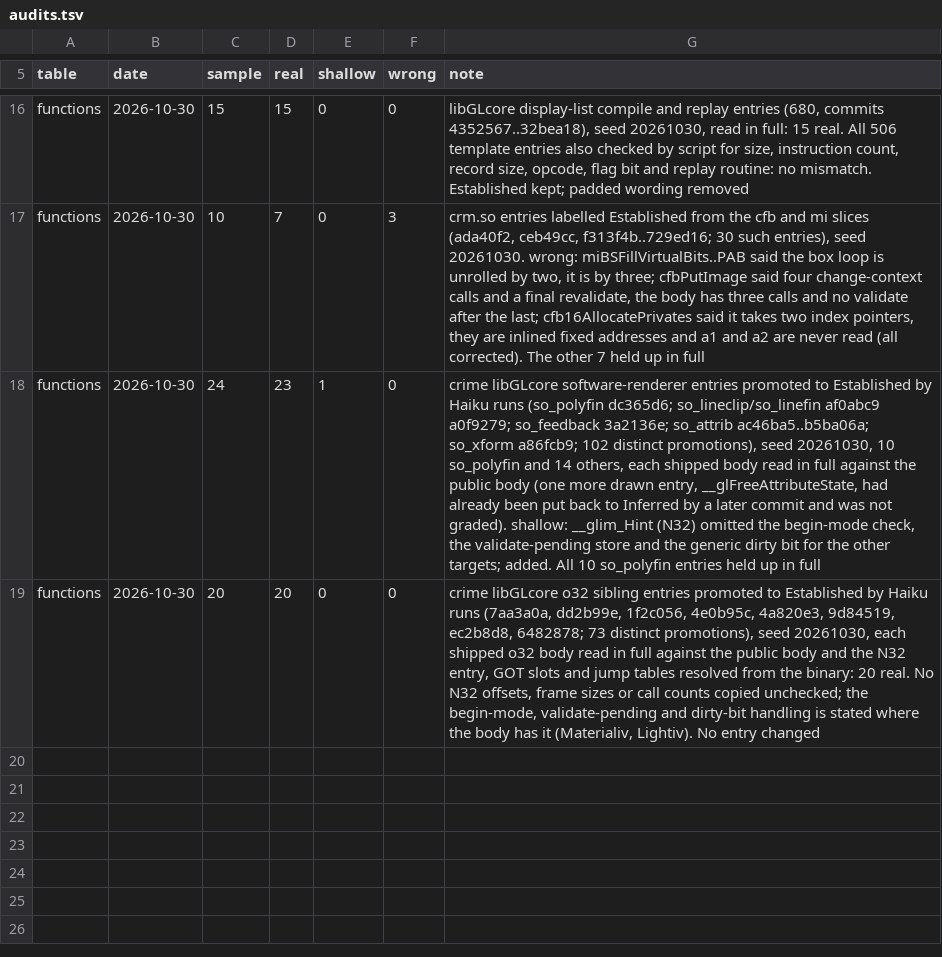
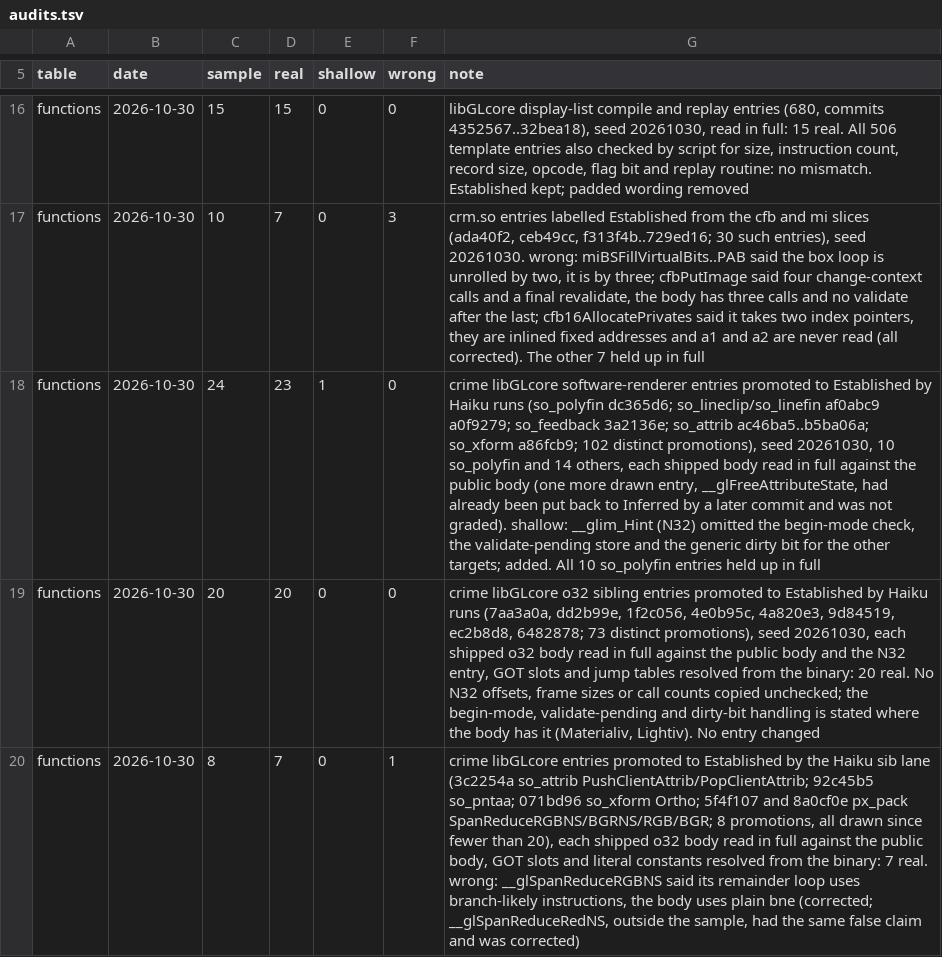
Before and after one commit to jamesbraid/crime, a TSV file: docs/inventory/audits.tsv, drawn as a sheet; only a part is shown, gaps mark what is left out; the diff names each change by its address in the sheet, - before the commit and + after, or states it on an @@ line.

Commit message:
docs: correct the branch-likely claim in the unscaled span-reduce entries
The o32 __glSpanReduceRGBNS and __glSpanReduceRedNS entries said the
remainder loop uses branch-likely instructions. Both bodies use plain
bne and beq. Say so, and record the audit of the Haiku sib promotions.

```diff
--- a/docs/inventory/audits.tsv
+++ b/docs/inventory/audits.tsv
+row 20: functions | 2026-10-30 | 8 | 7 | 0 | 1 | crime libGLcore entries promoted to Established by the Haiku sib lane (3c2254a so_attrib PushClientAttrib/PopClientAttrib; 92c45b5 so_pntaa; 071bd96 so_xform Ortho; 5f4f107 and 8a0cf0e px_pack SpanReduceRGBNS/BGRNS/RGB/BGR; 8 promotions, all drawn since fewer than 20), each shipped o32 body read in full against the public body, GOT slots and literal constants resolved from the binary: 7 real. wrong: __glSpanReduceRGBNS said its remainder loop uses branch-likely instructions, the body uses plain bne (corrected; __glSpanReduceRedNS, outside the sample, had the same false claim and was corrected)
```
Also changed, not shown: docs/inventory/summary.tsv, 3 other files.
